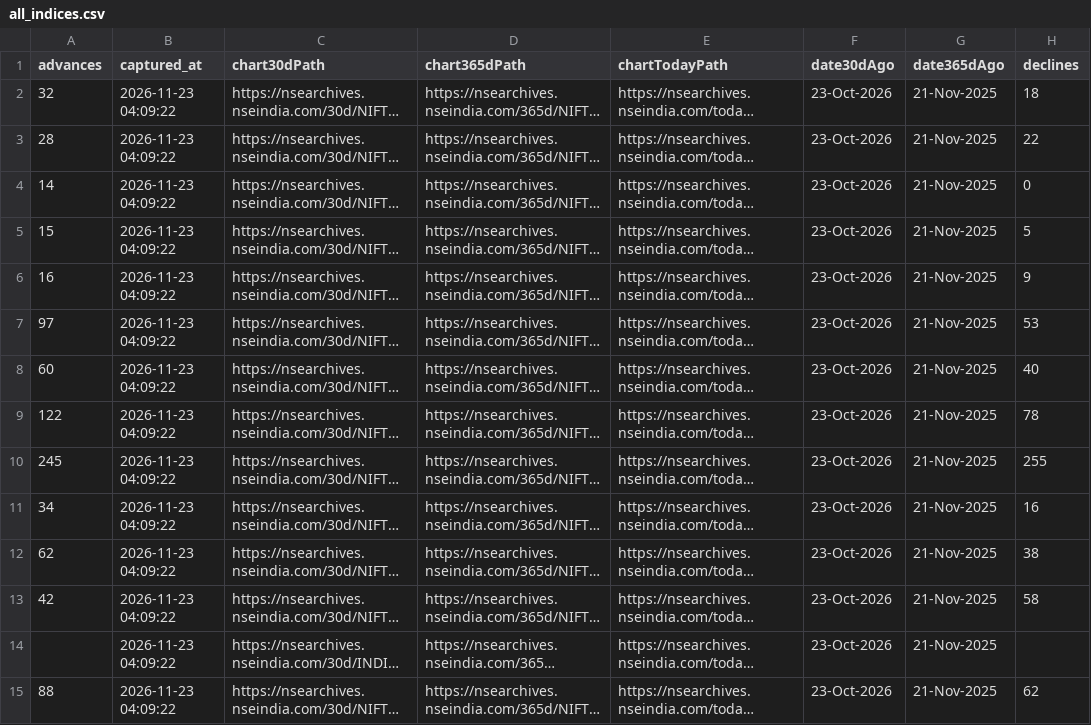
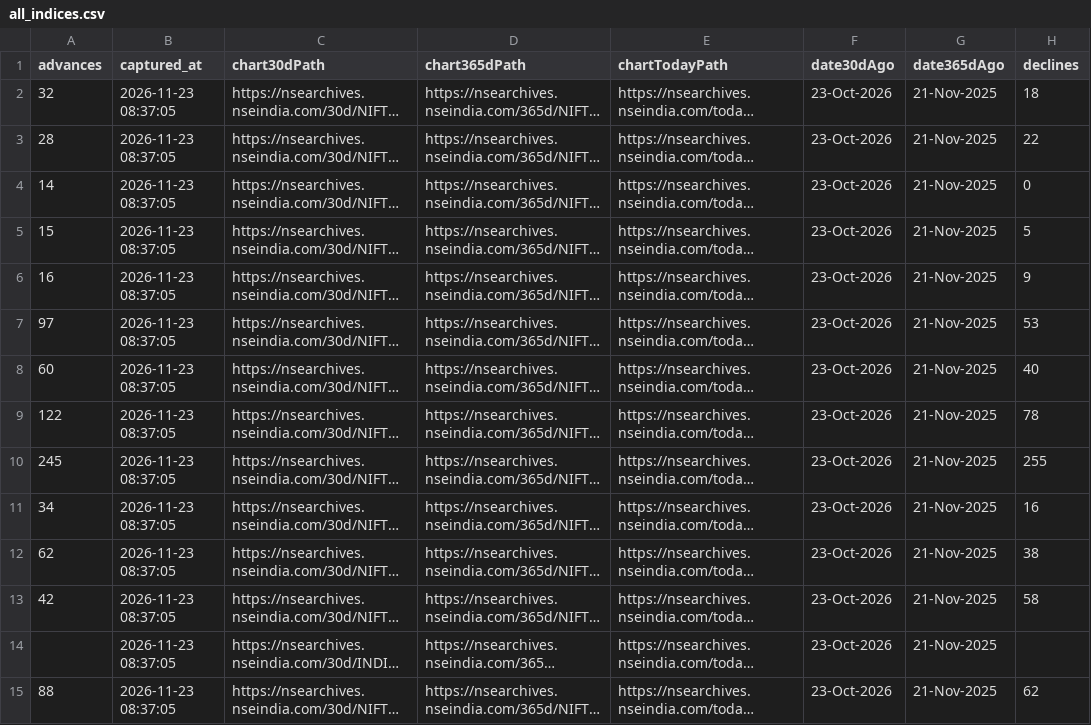
Before and after one commit to AnshulAgrawal04/nifty-defence-tracker, a CSV file: all_indices.csv, drawn as a sheet; only a part is shown; long unchanged cells end in …; the diff covers the shown part only; the diff names each change by its address in the sheet, - before the commit and + after, or states it on an @@ line.

```diff
--- a/all_indices.csv
+++ b/all_indices.csv
-B2:B15 (captured_at): 2026-11-23 04:09:22
+B2:B15 (captured_at): 2026-11-23 08:37:05
```
Also changed, not shown: 125 edited cells elsewhere in this file, run_log.csv, 1 other file.
